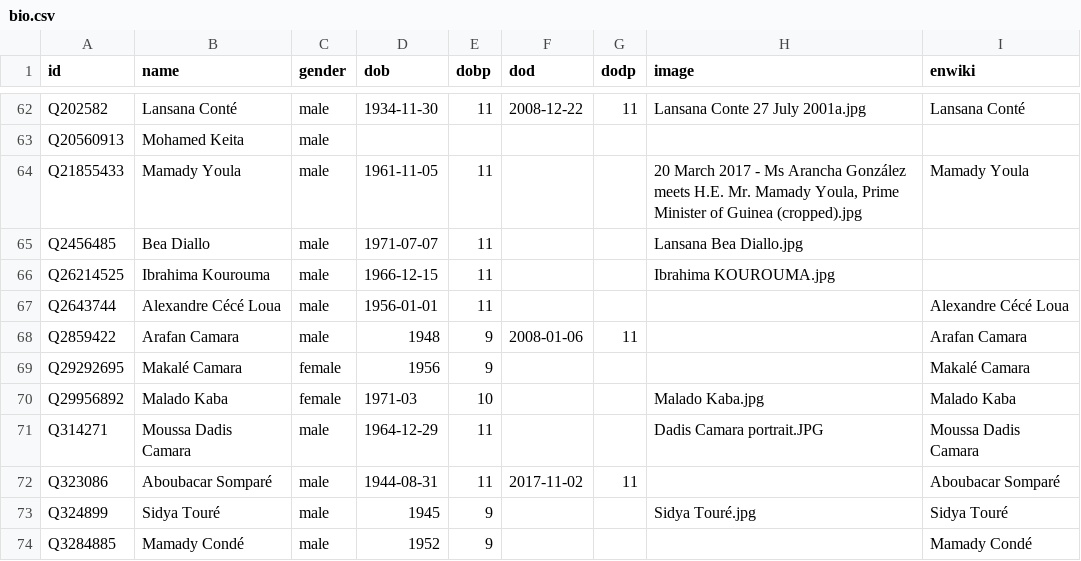
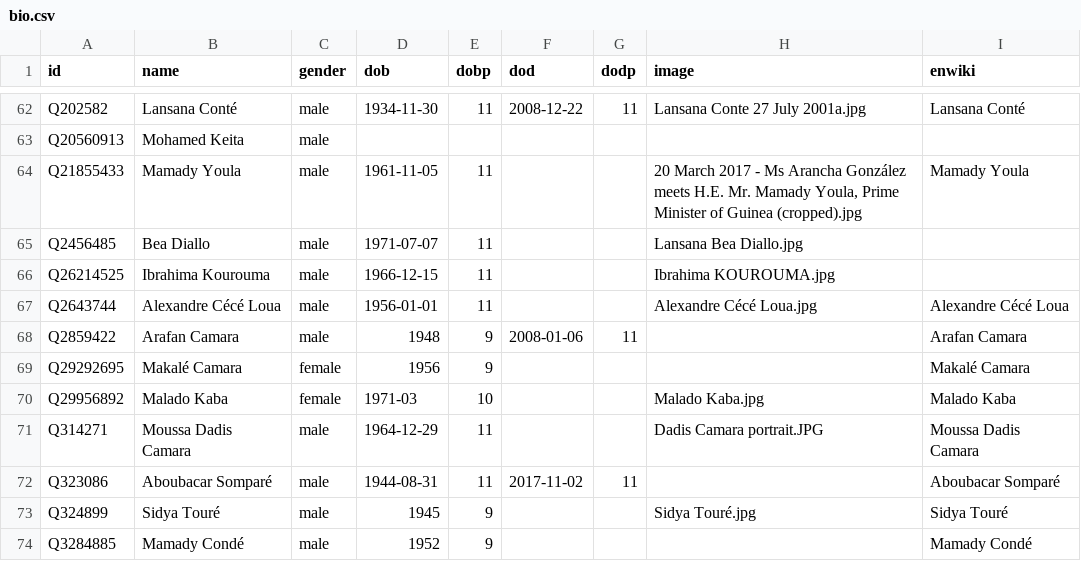
Before and after one commit to every-politician-scrapers/guinea, a CSV file: html/bio.csv, drawn as a sheet; only a part is shown, gaps mark what is left out.

```diff
--- a/html/bio.csv
+++ b/html/bio.csv
@@ -66,3 +66,3 @@ Q2456485,Bea Diallo,male,1971-07-07,11,,,Lansana Bea Diallo.jpg,
 Q26214525,Ibrahima Kourouma,male,1966-12-15,11,,,Ibrahima KOUROUMA.jpg,
-Q2643744,Alexandre Cécé Loua,male,1956-01-01,11,,,,Alexandre Cécé Loua
+Q2643744,Alexandre Cécé Loua,male,1956-01-01,11,,,Alexandre Cécé Loua.jpg,Alexandre Cécé Loua
 Q2859422,Arafan Camara,male,1948,9,2008-01-06,11,,Arafan Camara
```
